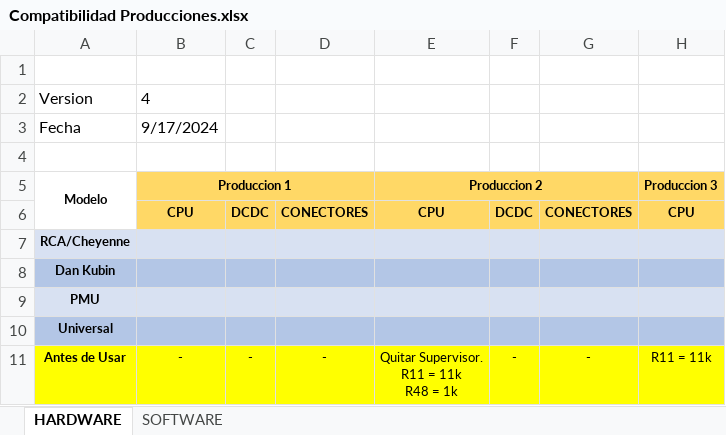
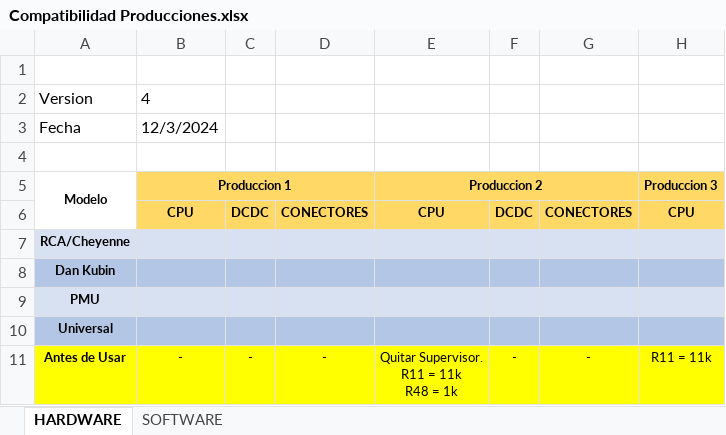
Before and after one commit to MSTKMAD/battery-pack, an Excel workbook: 01.Documentation/01.Diseño/Compatibilidad Producciones.xlsx, sheet HARDWARE, drawn as a sheet; only a part is shown; values as stored, in another font and other column widths than the file's, no borders; charts and pictures not drawn; the diff names each change by its address in the sheet, - before the commit and + after, or states it on an @@ line.

```diff
--- a/01.Documentation/01.Diseño/Compatibilidad Producciones.xlsx (sheet HARDWARE)
+++ b/01.Documentation/01.Diseño/Compatibilidad Producciones.xlsx (sheet HARDWARE)
-B3 (Produccion 1): 9/17/2024
+B3 (Produccion 1): 12/3/2024
```
Also changed, not shown: sheet SOFTWARE, 4 other files.
